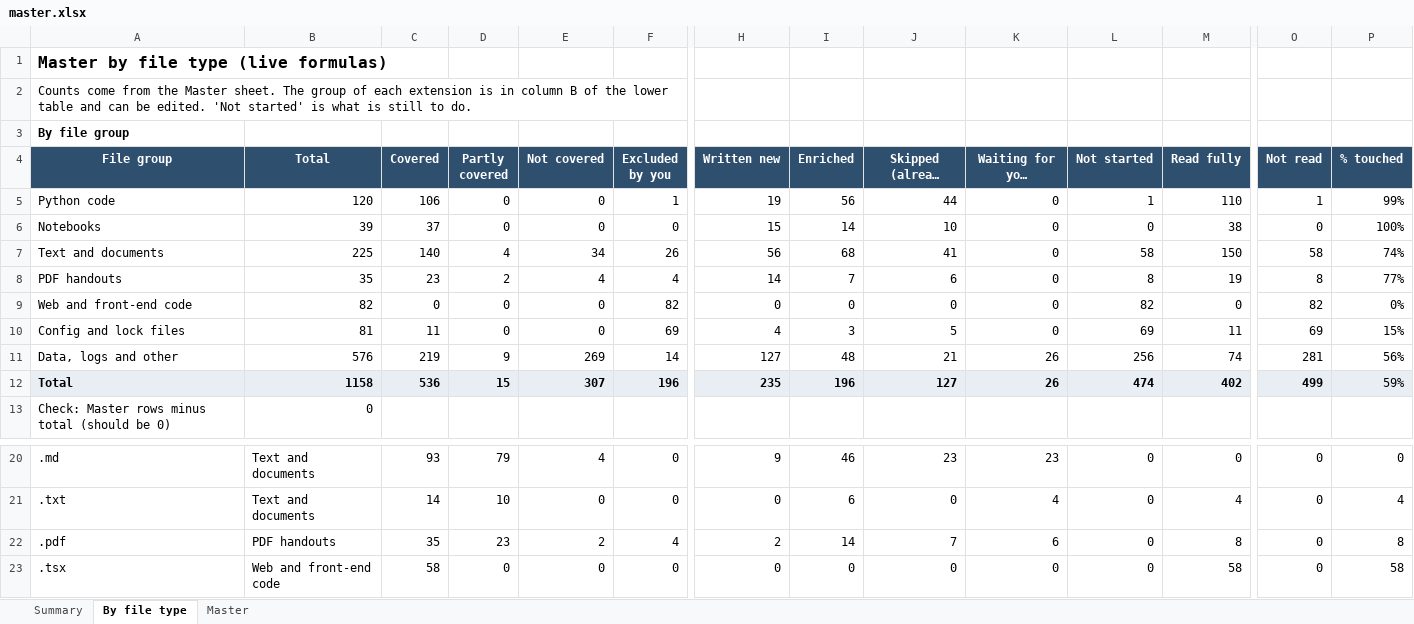
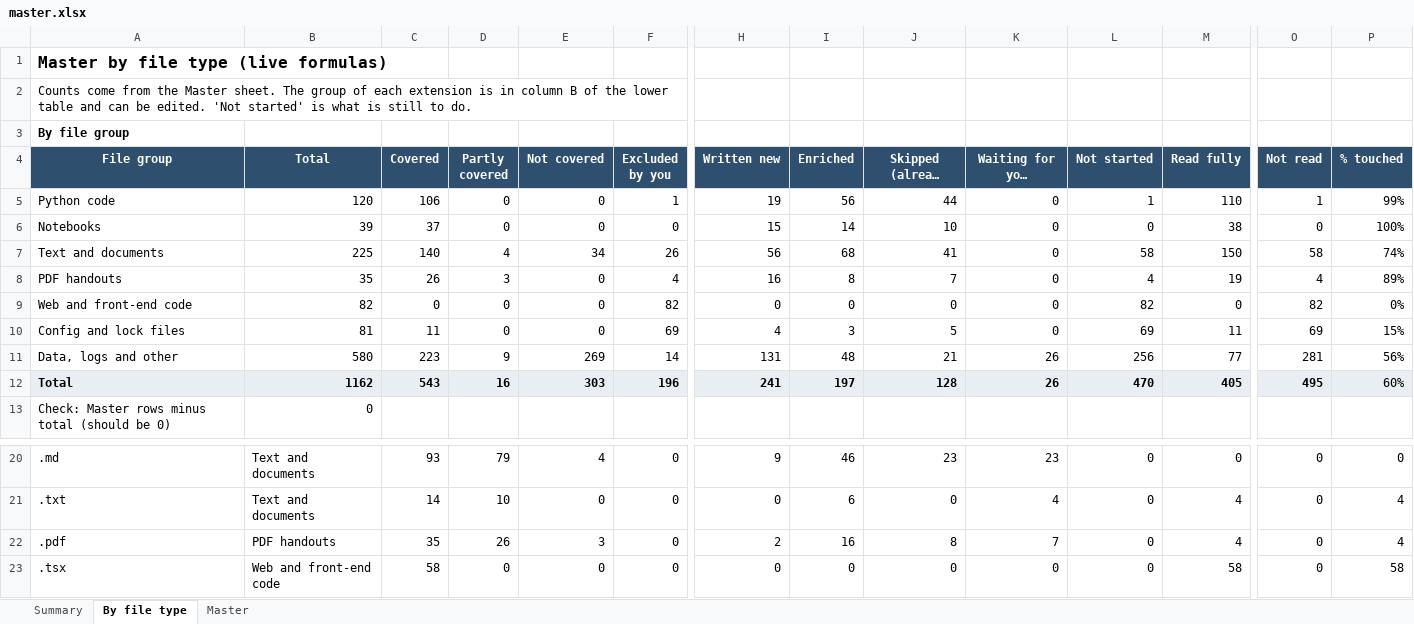
Before and after one commit to kiaanwankhede/MyNotes, an Excel workbook: master/master.xlsx, sheet By file type, drawn as a sheet; only a part is shown, gaps mark what is left out; long unchanged cells end in …; values as stored, in another font and other column widths than the file's, no borders; the diff covers the shown part only; the diff names each change by its address in the sheet, - before the commit and + after, or states it on an @@ line.

```diff
--- a/master/master.xlsx (sheet By file type)
+++ b/master/master.xlsx (sheet By file type)
-C8 (Covered): 23
+C8 (Covered): 26
-D8 (Partly covered): 2
+D8 (Partly covered): 3
-E8 (Not covered): 4
+E8 (Not covered): 0
-H8 (Written new): 14
+H8 (Written new): 16
-I8 (Enriched): 7
+I8 (Enriched): 8
-J8 (Skipped (already covered)): 6
+J8 (Skipped (already covered)): 7
-L8 (Not started): 8
+L8 (Not started): 4
-O8 (Not read): 8
+O8 (Not read): 4
-P8 (% touched): 77%
+P8 (% touched): 89%
-B11 (Total): 576
+B11 (Total): 580
-C11 (Covered): 219
+C11 (Covered): 223
-H11 (Written new): 127
+H11 (Written new): 131
-M11 (Read fully): 74
+M11 (Read fully): 77
-B12 (Total): 1158
+B12 (Total): 1162
-C12 (Covered): 536
+C12 (Covered): 543
-D12 (Partly covered): 15
+D12 (Partly covered): 16
-E12 (Not covered): 307
+E12 (Not covered): 303
-H12 (Written new): 235
+H12 (Written new): 241
-I12 (Enriched): 196
+I12 (Enriched): 197
-J12 (Skipped (already covered)): 127
+J12 (Skipped (already covered)): 128
-L12 (Not started): 474
+L12 (Not started): 470
-M12 (Read fully): 402
+M12 (Read fully): 405
-O12 (Not read): 499
+O12 (Not read): 495
-P12 (% touched): 59%
+P12 (% touched): 60%
-D22 (Partly covered): 23
+D22 (Partly covered): 26
-E22 (Not covered): 2
+E22 (Not covered): 3
-F22 (Excluded by you): 4
+F22 (Excluded by you): 0
-I22 (Enriched): 14
+I22 (Enriched): 16
-J22 (Skipped (already covered)): 7
+J22 (Skipped (already covered)): 8
-K22 (Waiting for your decision): 6
+K22 (Waiting for your decision): 7
-M22 (Read fully): 8
+M22 (Read fully): 4
-P22 (% touched): 8
+P22 (% touched): 4
```
Also changed, not shown: 16 edited cells elsewhere in this sheet, sheet Master, sheet Summary, 10 other files.
